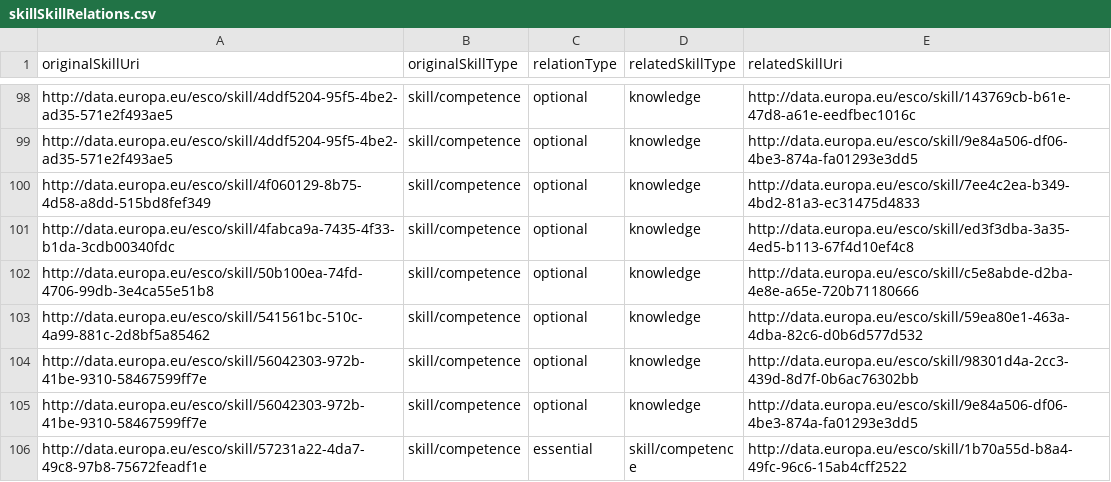
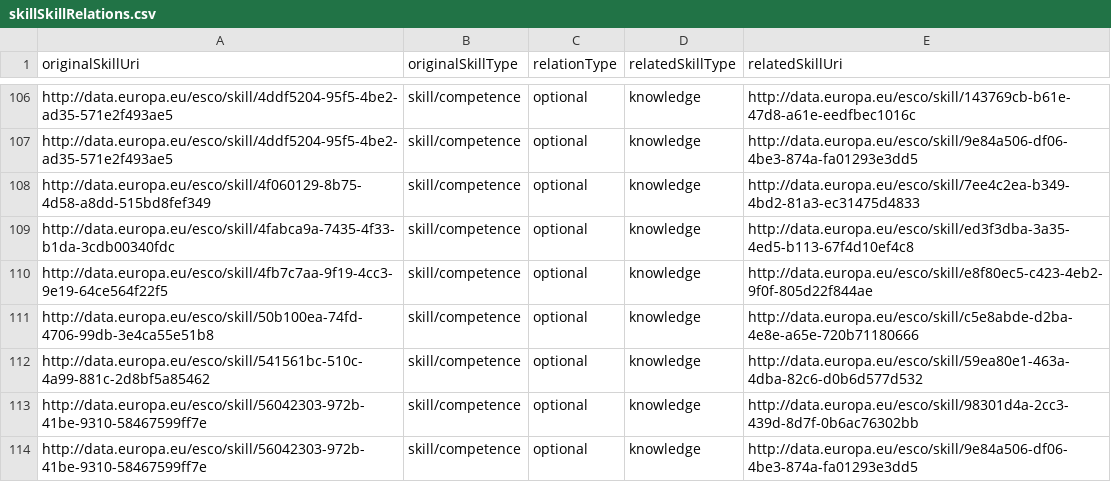
Before and after one commit to mi2no/competence-assessment-system, a CSV file: ESCO/IT_subset/skillSkillRelations.csv, drawn as a sheet; only a part is shown, gaps mark what is left out; the shorter side is filled out with more unchanged rows; the diff covers the shown part only.

Commit message:
fixed broader skill relations & ESCO duplicated rows

```diff
--- a/ESCO/IT_subset/skillSkillRelations.csv
+++ b/ESCO/IT_subset/skillSkillRelations.csv
@@ -101,2 +109,3 @@ http://data.europa.eu/esco/skill/4f060129-8b75-4d58-a8dd-515bd8fef349,skill/comp
 http://data.europa.eu/esco/skill/4fabca9a-7435-4f33-b1da-3cdb00340fdc,skill/competence,optional,knowledge,http://data.europa.eu/esco/skill/ed3f3dba-3a35-4ed5-b113-67f4d10ef4c8
+http://data.europa.eu/esco/skill/4fb7c7aa-9f19-4cc3-9e19-64ce564f22f5,skill/competence,optional,knowledge,http://data.europa.eu/esco/skill/e8f80ec5-c423-4eb2-9f0f-805d22f844ae
 http://data.europa.eu/esco/skill/50b100ea-74fd-4706-99db-3e4ca55e51b8,skill/competence,optional,knowledge,http://data.europa.eu/esco/skill/c5e8abde-d2ba-4e8e-a65e-720b71180666
```
Also changed, not shown: 21 added rows elsewhere in this file, ESCO/IT_subset/occupations.csv, 4 other files.
